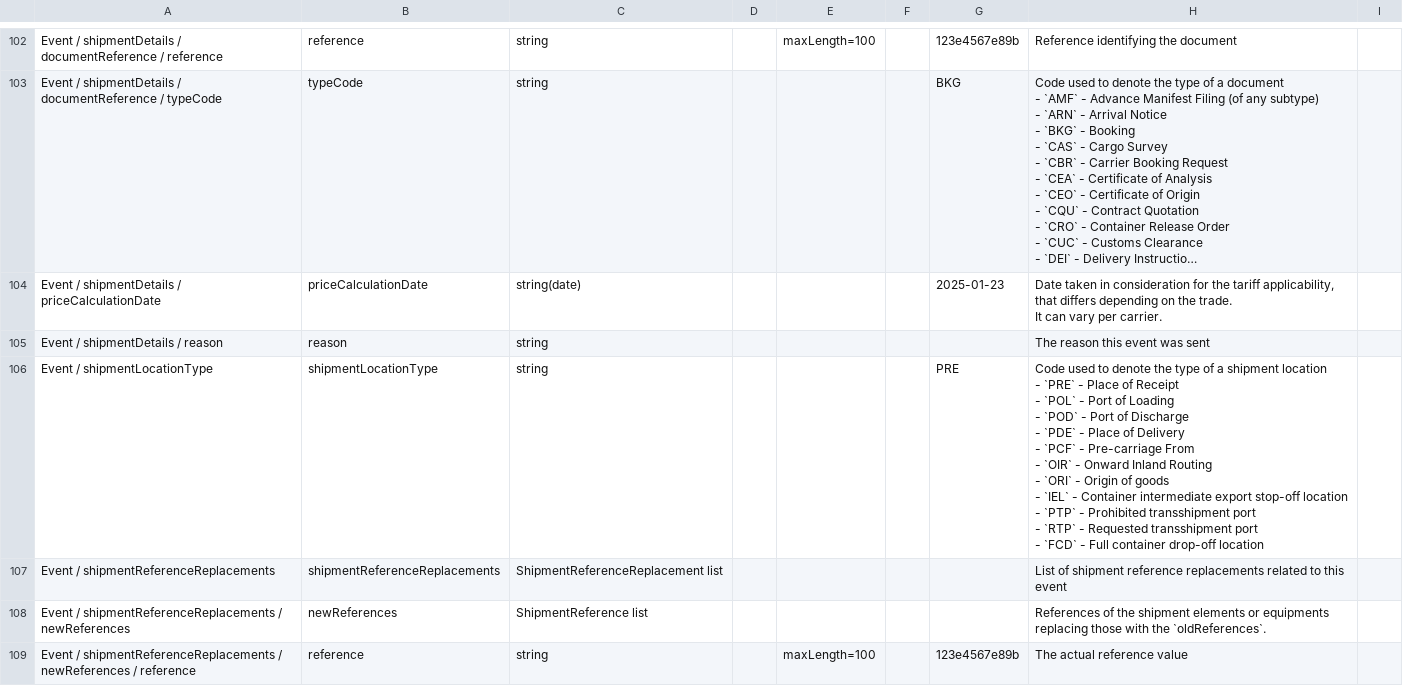
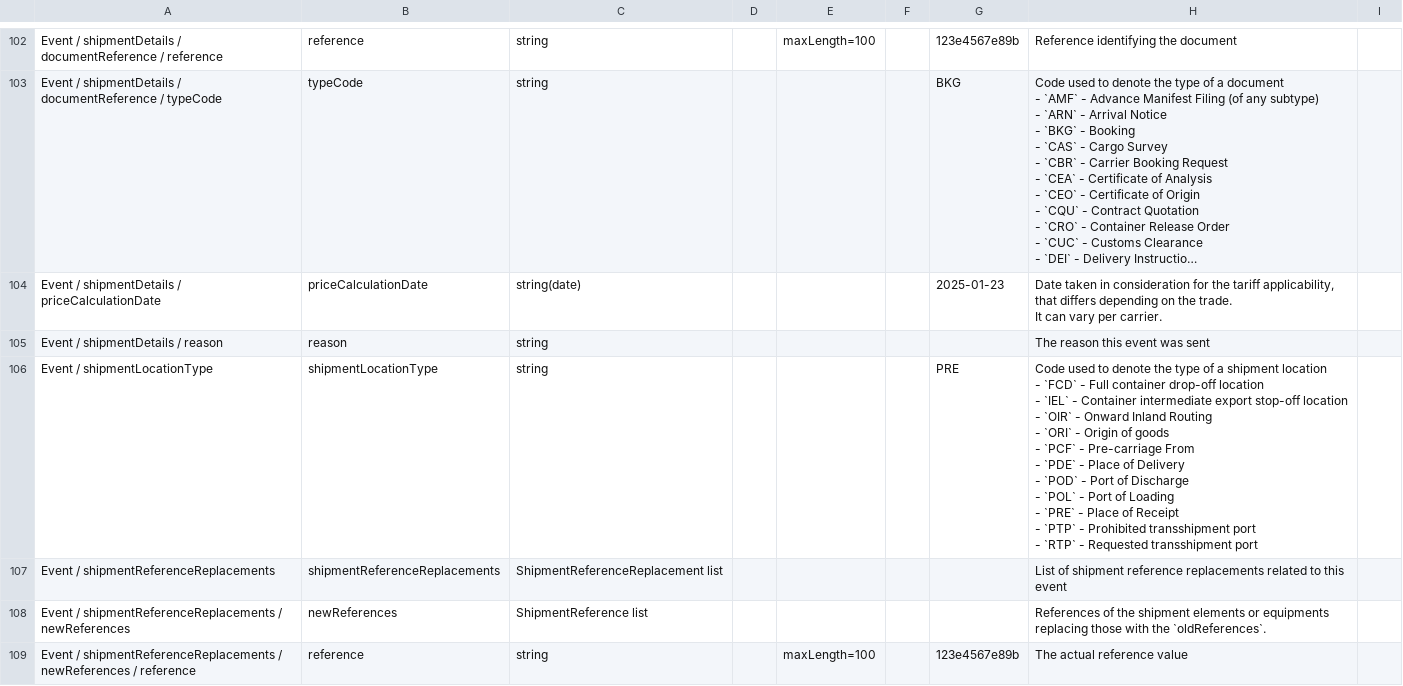
Before and after one commit to dcsaorg/Conformance-Gateway, a CSV file: specifications/generated-resources/standards/tnt/v300/tnt-v3.0.0-data-overview-attributes-hierarchical.csv, drawn as a sheet; only a part is shown, gaps mark what is left out; long unchanged cells end in …; the diff covers the shown part only.

```diff
--- a/specifications/generated-resources/standards/tnt/v300/tnt-v3.0.0-data-overview-attributes-hierarchical.csv
+++ b/specifications/generated-resources/standards/tnt/v300/tnt-v3.0.0-data-overview-attributes-hierarchical.csv
@@ -424,14 +424,14 @@ It can vary per carrier.",
 "Event / shipmentDetails / reason",reason,string,,,,,"The reason this event was sent",
-"Event / shipmentLocationType",shipmentLocationType,string,,,,PRE,"Code used to denote the type of a shipment location
-- `PRE` - Place of Receipt
-- `POL` - Port of Loading
-- `POD` - Port of Discharge
-- `PDE` - Place of Delivery
-- `PCF` - Pre-carriage From
-- `OIR` - Onward Inland Routing
-- `ORI` - Origin of goods
-- `IEL` - Container intermediate export stop-off location
-- `PTP` - Prohibited transshipment port
-- `RTP` - Requested transshipment port
-- `FCD` - Full container drop-off location",
+"Event / shipmentLocationType",shipmentLocationType,string,,,,PRE,"Code used to denote the type of a shipment location
+- `FCD` - Full container drop-off location
+- `IEL` - Container intermediate export stop-off location
+- `OIR` - Onward Inland Routing
+- `ORI` - Origin of goods
+- `PCF` - Pre-carriage From
+- `PDE` - Place of Delivery
+- `POD` - Port of Discharge
+- `POL` - Port of Loading
+- `PRE` - Place of Receipt
+- `PTP` - Prohibited transshipment port
+- `RTP` - Requested transshipment port",
 "Event / shipmentReferenceReplacements","shipmentReferenceReplacements","ShipmentReferenceReplacement list",,,,,"List of shipment reference replacements related to this event",
```
Also changed, not shown: 4 added rows and 13 edited cells elsewhere in this file, specifications/generated-resources/standards/tnt/v300/tnt-v3.0.0-data-overview-attributes-normalized.csv, 8 other files.
